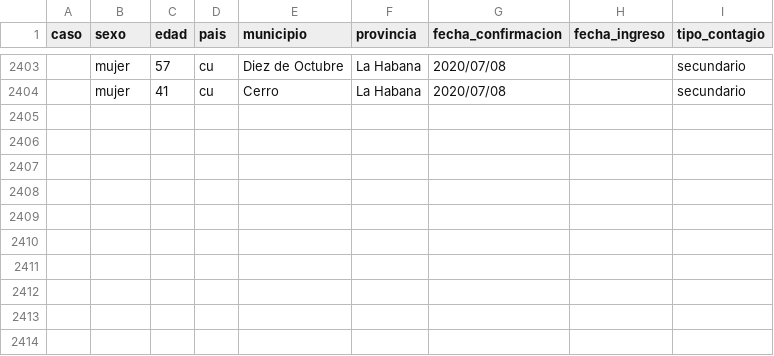
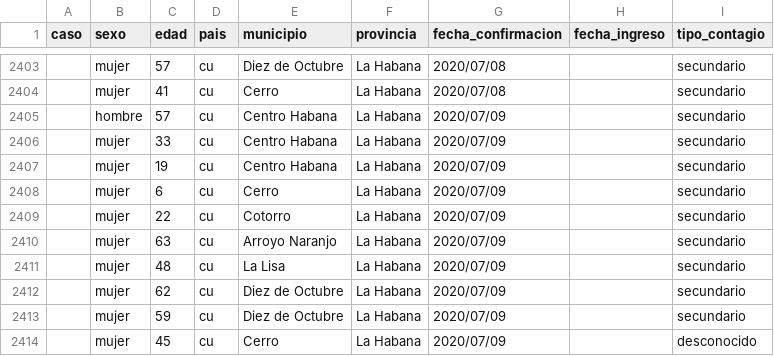
Before and after one commit to covid19cubadata/covid19cubadata.github.io, a CSV file: data/covid19-casos.csv, drawn as a sheet; only a part is shown, gaps mark what is left out.

Commit message:
Update countries data

```diff
--- a/data/covid19-casos.csv
+++ b/data/covid19-casos.csv
@@ -2404 +2404,11 @@ caso,sexo,edad,pais,municipio,provincia,fecha_confirmacion,fecha_ingreso,tipo_co
 ,mujer,41,cu,Cerro,La Habana,2020/07/08,,secundario
+,hombre,57,cu,Centro Habana,La Habana,2020/07/09,,secundario
+,mujer,33,cu,Centro Habana,La Habana,2020/07/09,,secundario
+,mujer,19,cu,Centro Habana,La Habana,2020/07/09,,secundario
+,mujer,6,cu,Cerro,La Habana,2020/07/09,,secundario
+,mujer,22,cu,Cotorro,La Habana,2020/07/09,,secundario
+,mujer,63,cu,Arroyo Naranjo,La Habana,2020/07/09,,secundario
+,mujer,48,cu,La Lisa,La Habana,2020/07/09,,secundario
+,mujer,62,cu,Diez de Octubre,La Habana,2020/07/09,,secundario
+,mujer,59,cu,Diez de Octubre,La Habana,2020/07/09,,secundario
+,mujer,45,cu,Cerro,La Habana,2020/07/09,,desconocido
```
Also changed, not shown: 2 other files.
